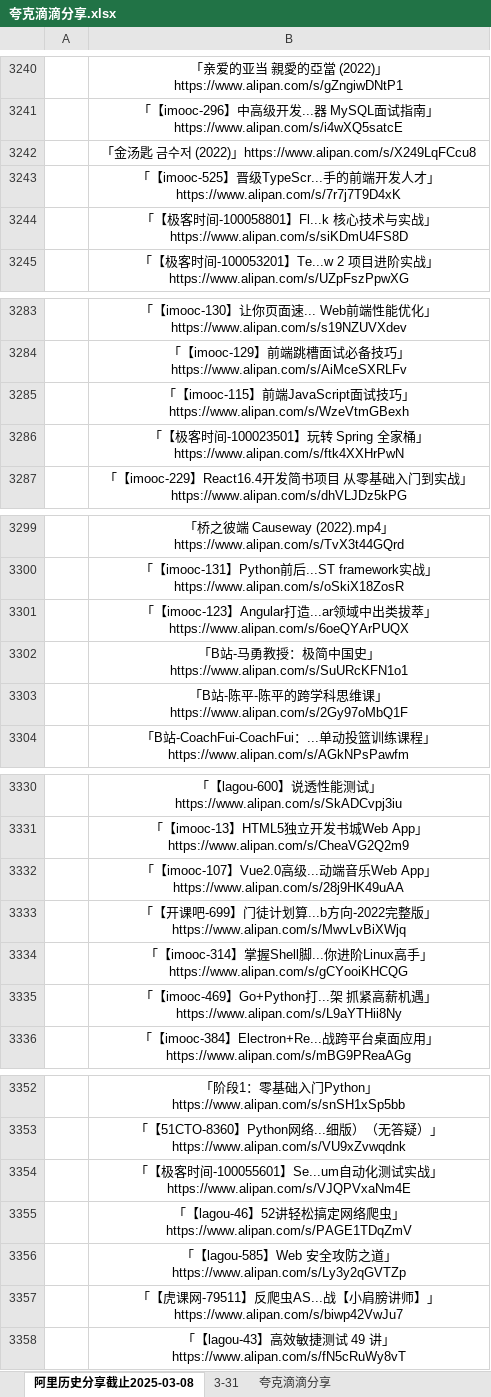
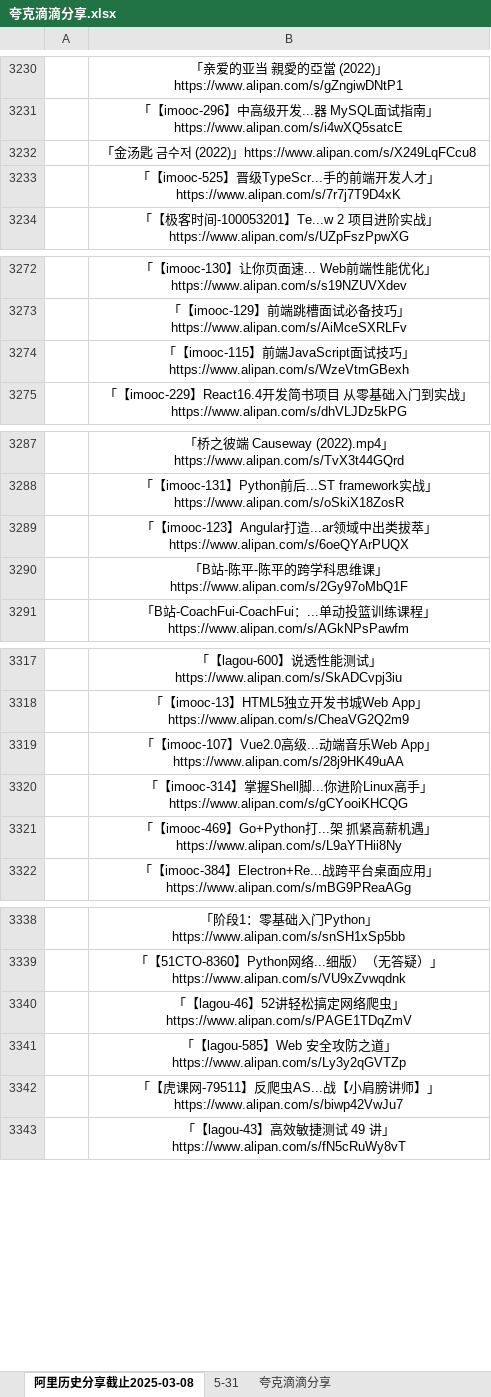
Before and after one commit to mitjavaz/memo, an Excel workbook: .ready/夸克滴滴分享.xlsx, sheet 阿里历史分享截止2025-03-08, drawn as a sheet; only a part is shown, gaps mark what is left out; values as stored, in another font and other column widths than the file's, no borders; the diff covers the shown part only; the diff names each change by its address in the sheet, - before the commit and + after, or states it on an @@ line.

```diff
--- a/.ready/夸克滴滴分享.xlsx (sheet 阿里历史分享截止2025-03-08)
+++ b/.ready/夸克滴滴分享.xlsx (sheet 阿里历史分享截止2025-03-08)
-sheet tab: 3-31
+sheet tab: 5-31
-row 3244:  | 「【极客时间-100058801】Fl...k 核心技术与实战」https://www.alipan.com/s/siKDmU4FS8D
-row 3286:  | 「【极客时间-100023501】玩转 Spring 全家桶」https://www.alipan.com/s/ftk4XXHrPwN
-row 3302:  | 「B站-马勇教授：极简中国史」https://www.alipan.com/s/SuURcKFN1o1
-row 3333:  | 「【开课吧-699】门徒计划算...b方向-2022完整版」https://www.alipan.com/s/MwvLvBiXWjq
-row 3354:  | 「【极客时间-100055601】Se...um自动化测试实战」https://www.alipan.com/s/VJQPVxaNm4E
```
Also changed, not shown: 10 removed rows elsewhere in this sheet, sheet 5-31, sheet 夸克滴滴分享, hidden cells, 1 other file.
